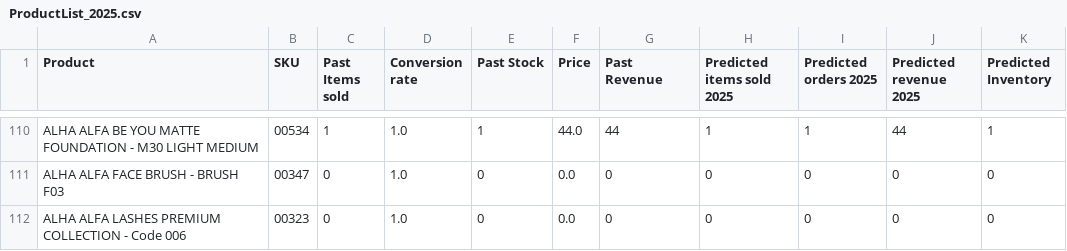
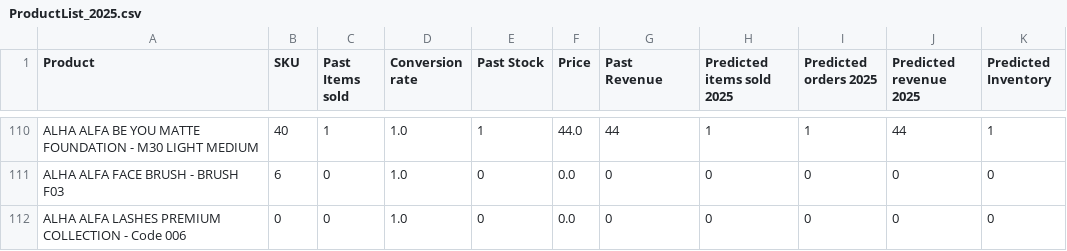
Before and after one commit to sanchick02/AlhaAlfa, a CSV file: datasets/ProductList_2025.csv, drawn as a sheet; only a part is shown, gaps mark what is left out; the diff covers the shown part only; the diff names each change by its address in the sheet, - before the commit and + after, or states it on an @@ line.

```diff
--- a/datasets/ProductList_2025.csv
+++ b/datasets/ProductList_2025.csv
-B110 (SKU): 00534
+B110 (SKU): 40
-B111 (SKU): 00347
+B111 (SKU): 6
-B112 (SKU): 00323
+B112 (SKU): 0
```
Also changed, not shown: 108 edited cells elsewhere in this file, datasets/ProductList_2024.csv, 7 other files.
